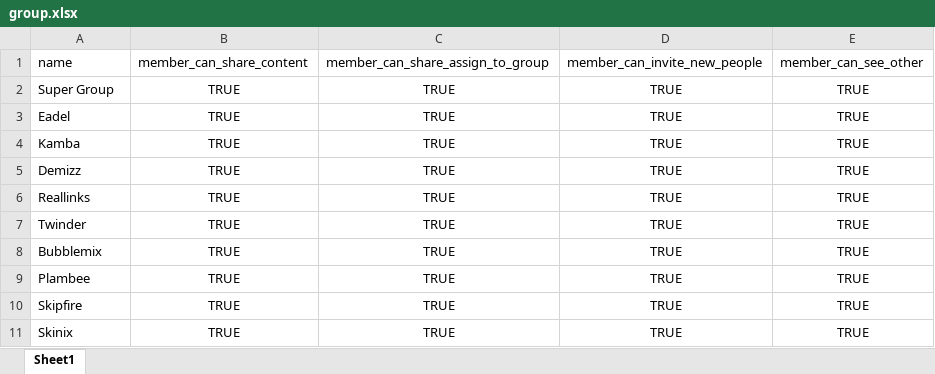
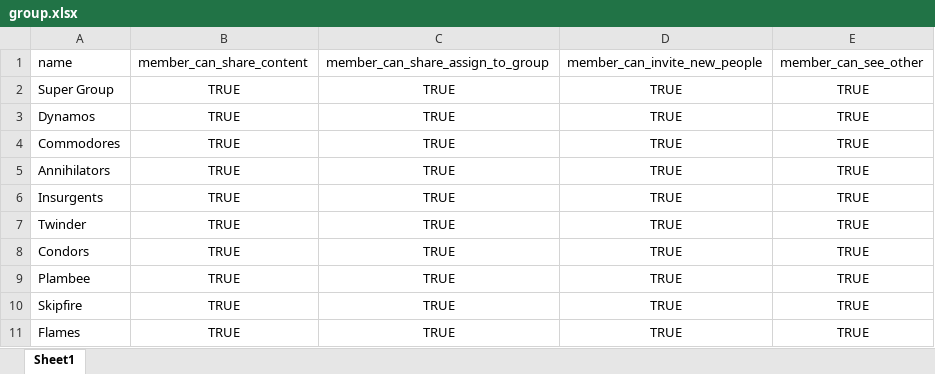
Before and after one commit to Dhieu1304/Kahoot-BE, an Excel workbook: components/mockup-data/data/group.xlsx, sheet Sheet1, drawn as a sheet; values as stored, in another font and other column widths than the file's, no borders; the diff names each change by its address in the sheet, - before the commit and + after, or states it on an @@ line.

```diff
--- a/components/mockup-data/data/group.xlsx (sheet Sheet1)
+++ b/components/mockup-data/data/group.xlsx (sheet Sheet1)
-A3: Eadel
+A3: Dynamos
-A4: Kamba
+A4: Commodores
-A5: Demizz
+A5: Annihilators
-A6: Reallinks
+A6: Insurgents
-A8: Bubblemix
+A8: Condors
-A11: Skinix
+A11: Flames
```
Also changed, not shown: components/mockup-data/data/presentation.xlsx, components/mockup-data/data/presentationMember.xlsx, 11 other files.
